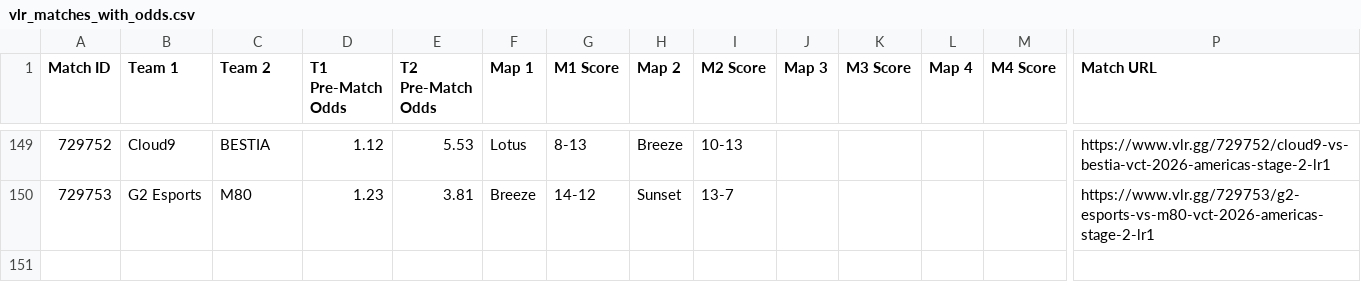
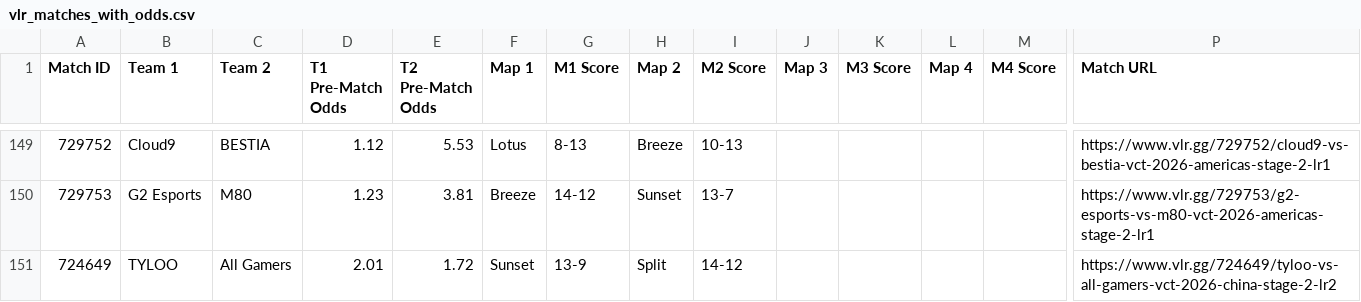
Before and after one commit to poveshcannoo/ValorantScrapping, a CSV file: vlr_matches_with_odds.csv, drawn as a sheet; only a part is shown, gaps mark what is left out; rows hold the shown columns only; the diff names each change by its address in the sheet, - before the commit and + after, or states it on an @@ line.

```diff
--- a/vlr_matches_with_odds.csv
+++ b/vlr_matches_with_odds.csv
+row 151: 724649 | TYLOO | All Gamers | 2.01 | 1.72 | Sunset | 13-9 | Split | 14-12 |  |  |  |  | https://www.vlr.gg/724649/tyloo-vs-all-gamers-vct-2026-china-stage-2-lr2
```
Also changed, not shown: 1 other file.
